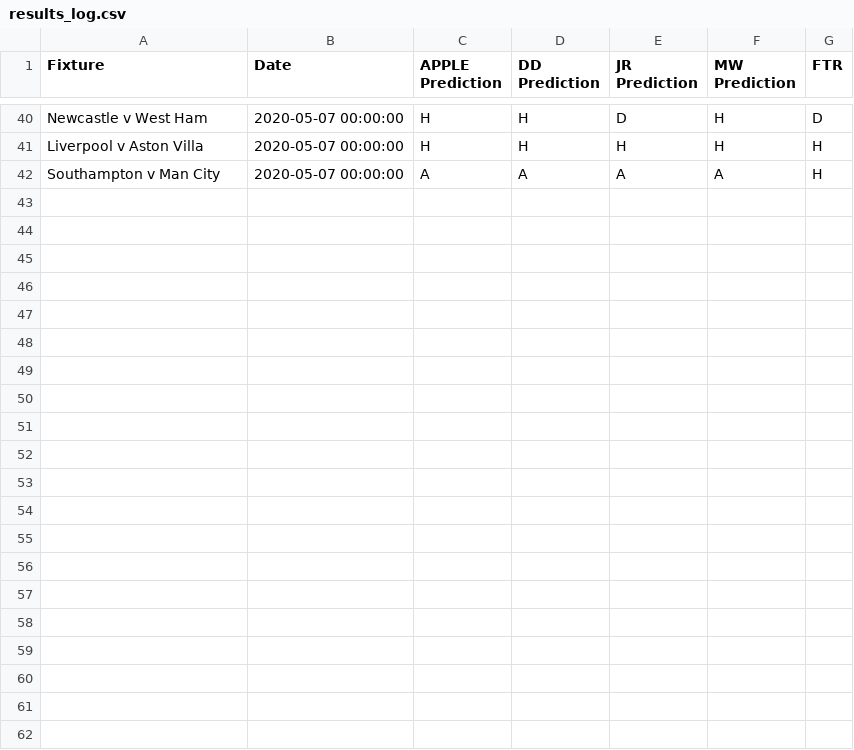
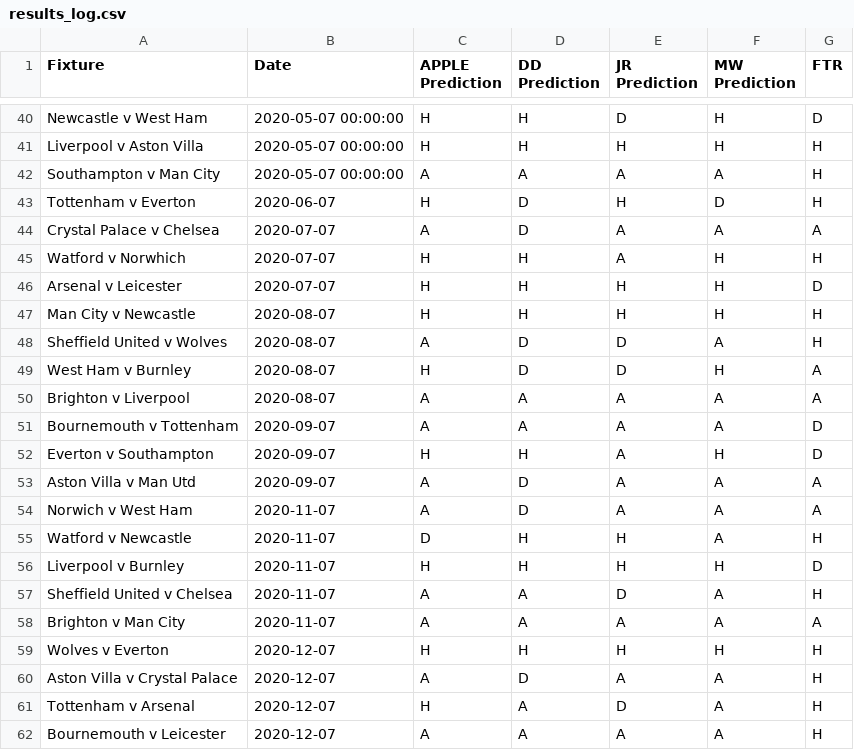
Before and after one commit to benjaminjellis/APPLE, a CSV file: data/predictions/running/results_log.csv, drawn as a sheet; only a part is shown, gaps mark what is left out; the diff names each change by its address in the sheet, - before the commit and + after, or states it on an @@ line.

Commit message:
week 34 predictions and week 33 results

```diff
--- a/data/predictions/running/results_log.csv
+++ b/data/predictions/running/results_log.csv
+row 43: Tottenham v Everton | 2020-06-07 | H | D | H | D | H
+row 44: Crystal Palace v Chelsea | 2020-07-07 | A | D | A | A | A
+row 45: Watford v Norwhich | 2020-07-07 | H | H | A | H | H
+row 46: Arsenal v Leicester | 2020-07-07 | H | H | H | H | D
+row 47: Man City v Newcastle | 2020-08-07 | H | H | H | H | H
+row 48: Sheffield United v Wolves | 2020-08-07 | A | D | D | A | H
+row 49: West Ham v Burnley | 2020-08-07 | H | D | D | H | A
+row 50: Brighton v Liverpool | 2020-08-07 | A | A | A | A | A
+row 51: Bournemouth v Tottenham | 2020-09-07 | A | A | A | A | D
+row 52: Everton v Southampton | 2020-09-07 | H | H | A | H | D
+row 53: Aston Villa v Man Utd | 2020-09-07 | A | D | A | A | A
+row 54: Norwich v West Ham | 2020-11-07 | A | D | A | A | A
+row 55: Watford v Newcastle | 2020-11-07 | D | H | H | A | H
+row 56: Liverpool v Burnley | 2020-11-07 | H | H | H | H | D
+row 57: Sheffield United v Chelsea | 2020-11-07 | A | A | D | A | H
+row 58: Brighton v Man City | 2020-11-07 | A | A | A | A | A
+row 59: Wolves v Everton | 2020-12-07 | H | H | H | H | H
+row 60: Aston Villa v Crystal Palace | 2020-12-07 | A | D | A | A | H
+row 61: Tottenham v Arsenal | 2020-12-07 | H | A | D | A | H
+row 62: Bournemouth v Leicester | 2020-12-07 | A | A | A | A | H
```
Also changed, not shown: data/results/week33res.csv, saved_models/model_log.csv, 24 other files.
